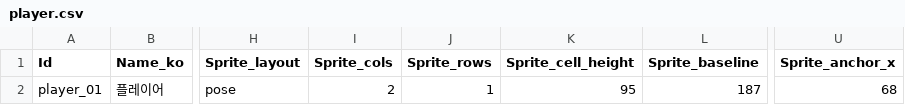
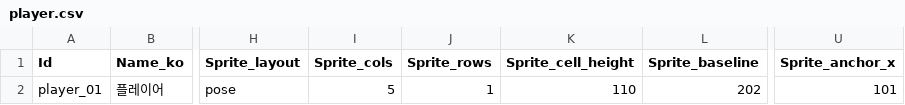
Before and after one commit to MoongTaeng-I/aigame, a CSV file: data/player.csv, drawn as a sheet; only a part is shown, gaps mark what is left out; the diff names each change by its address in the sheet, - before the commit and + after, or states it on an @@ line.

```diff
--- a/data/player.csv
+++ b/data/player.csv
-I2 (Sprite_cols): 2
+I2 (Sprite_cols): 5
-K2 (Sprite_cell_height): 95
+K2 (Sprite_cell_height): 110
-L2 (Sprite_baseline): 187
+L2 (Sprite_baseline): 202
-U2 (Sprite_anchor_x): 68
+U2 (Sprite_anchor_x): 101
```
Also changed, not shown: data/combat_presentation.csv, 23 other files.
